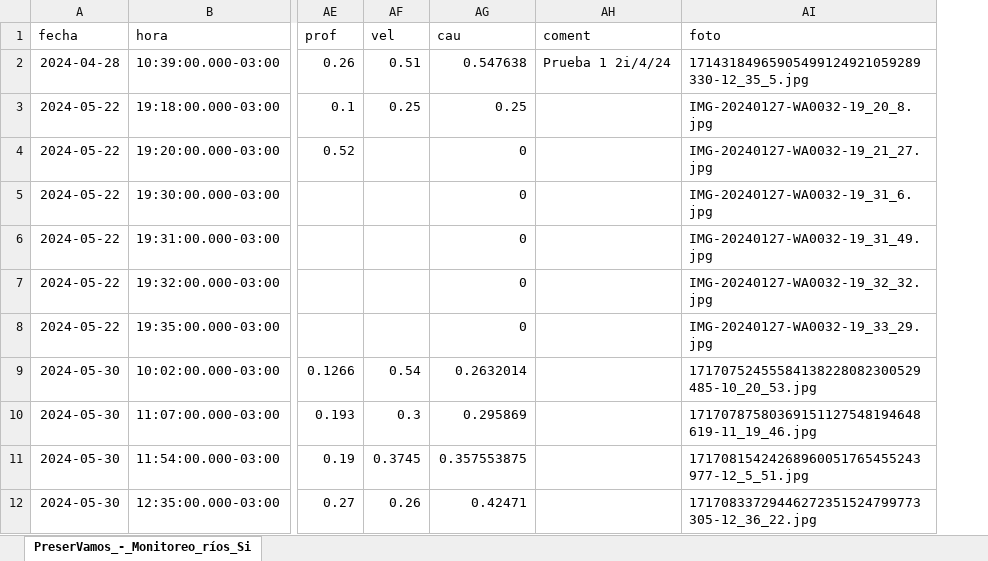
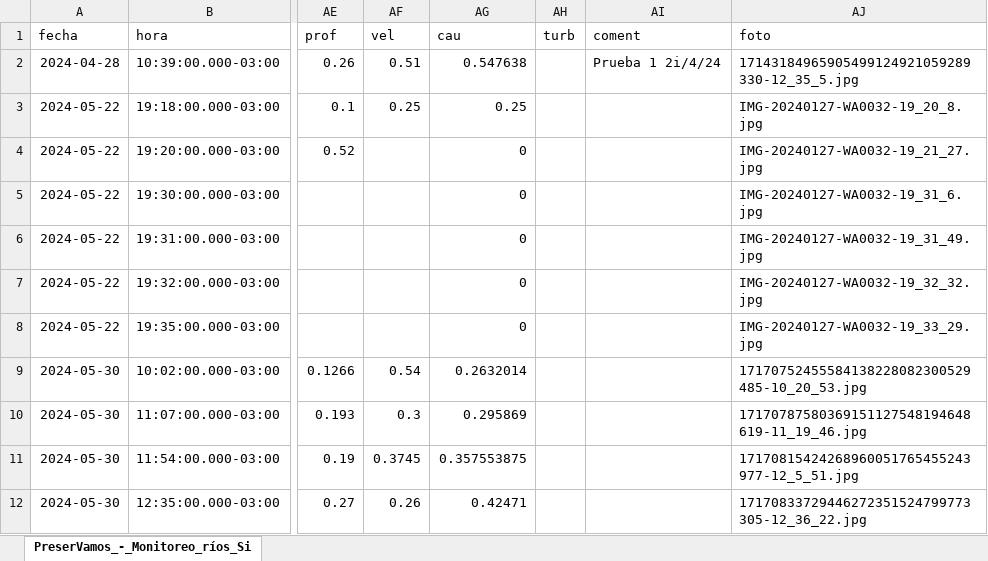
Before and after one commit to AlejoBonifacio/Chavascate, an Excel workbook: df.xlsx, sheet PreserVamos_-_Monitoreo_ríos_Si, drawn as a sheet; only a part is shown, gaps mark what is left out; values as stored, in another font and other column widths than the file's, no borders; the diff names each change by its address in the sheet, - before the commit and + after, or states it on an @@ line.

```diff
--- a/df.xlsx (sheet PreserVamos_-_Monitoreo_ríos_Si)
+++ b/df.xlsx (sheet PreserVamos_-_Monitoreo_ríos_Si)
+column AH (turb), empty
```
Also changed, not shown: 4 other files.
